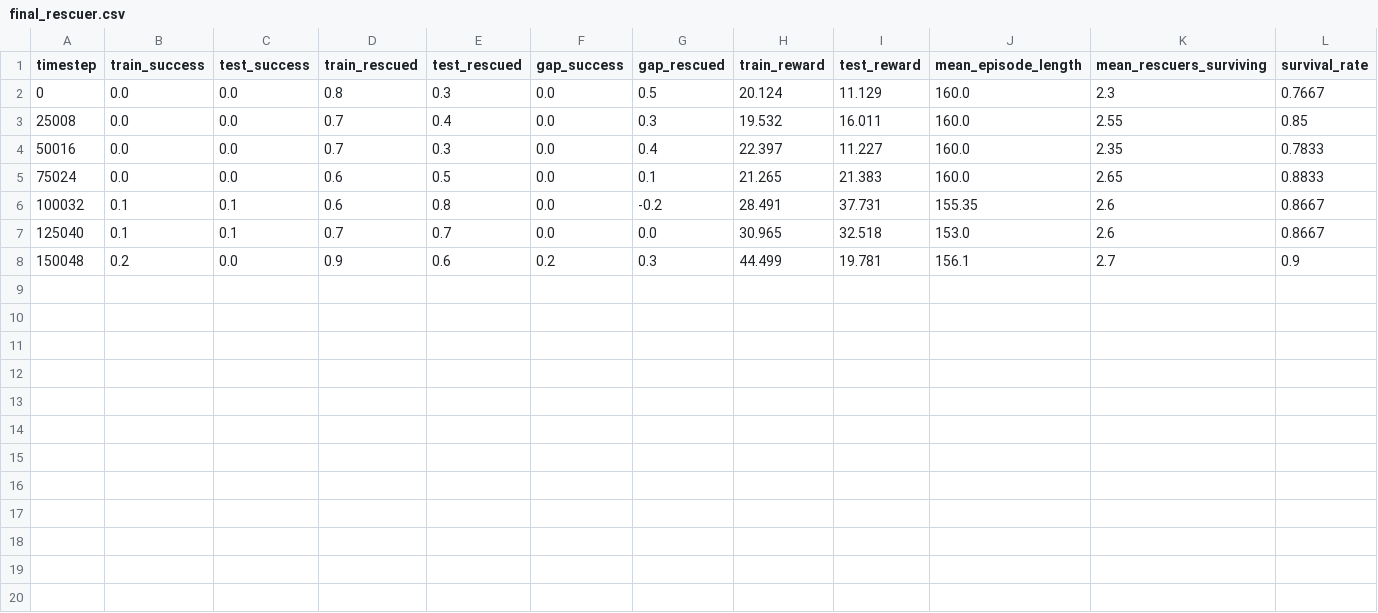
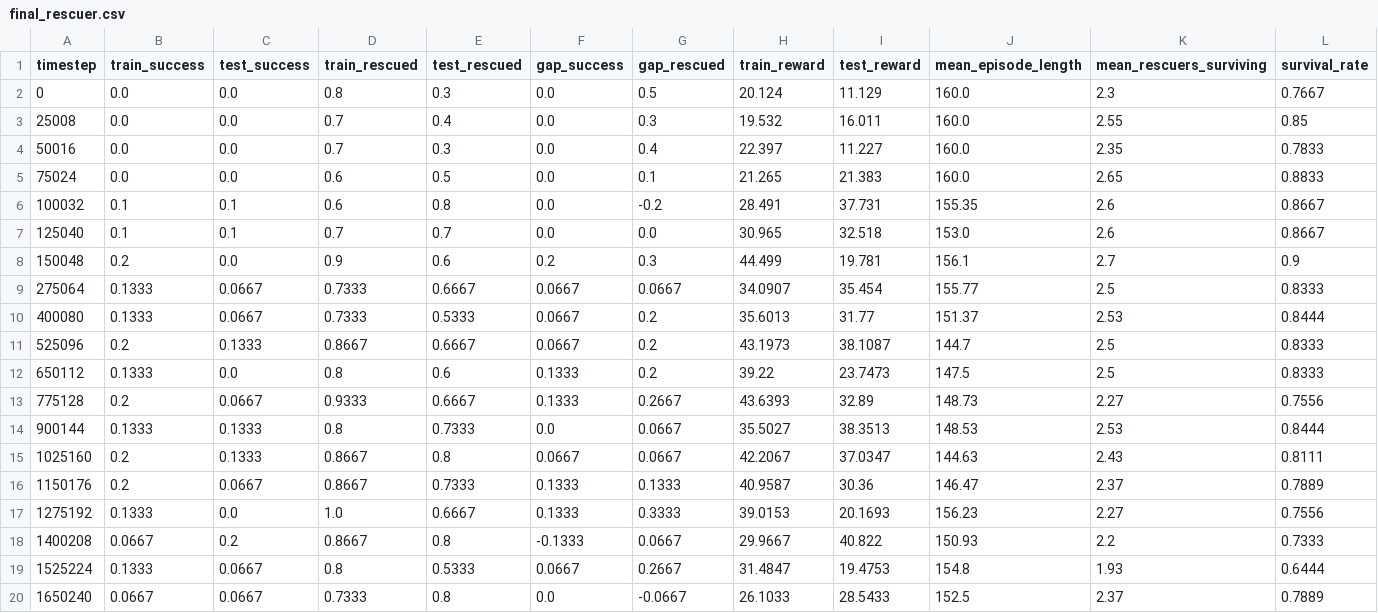
Before and after one commit to Apres-Tech/RADON, a CSV file: metrics/final_rescuer.csv, drawn as a sheet; only a part is shown; rows hold the shown columns only; the diff names each change by its address in the sheet, - before the commit and + after, or states it on an @@ line.

Commit message:
feat(day5): 1.5M-step long run with 20% peak held-out success and 100-episode benchmark

```diff
--- a/metrics/final_rescuer.csv
+++ b/metrics/final_rescuer.csv
+row 9: 275064 | 0.1333 | 0.0667 | 0.7333 | 0.6667 | 0.0667 | 0.0667 | 34.0907 | 35.454 | 155.77 | 2.5 | 0.8333
+row 10: 400080 | 0.1333 | 0.0667 | 0.7333 | 0.5333 | 0.0667 | 0.2 | 35.6013 | 31.77 | 151.37 | 2.53 | 0.8444
+row 11: 525096 | 0.2 | 0.1333 | 0.8667 | 0.6667 | 0.0667 | 0.2 | 43.1973 | 38.1087 | 144.7 | 2.5 | 0.8333
+row 12: 650112 | 0.1333 | 0.0 | 0.8 | 0.6 | 0.1333 | 0.2 | 39.22 | 23.7473 | 147.5 | 2.5 | 0.8333
+row 13: 775128 | 0.2 | 0.0667 | 0.9333 | 0.6667 | 0.1333 | 0.2667 | 43.6393 | 32.89 | 148.73 | 2.27 | 0.7556
+row 14: 900144 | 0.1333 | 0.1333 | 0.8 | 0.7333 | 0.0 | 0.0667 | 35.5027 | 38.3513 | 148.53 | 2.53 | 0.8444
+row 15: 1025160 | 0.2 | 0.1333 | 0.8667 | 0.8 | 0.0667 | 0.0667 | 42.2067 | 37.0347 | 144.63 | 2.43 | 0.8111
+row 16: 1150176 | 0.2 | 0.0667 | 0.8667 | 0.7333 | 0.1333 | 0.1333 | 40.9587 | 30.36 | 146.47 | 2.37 | 0.7889
+row 17: 1275192 | 0.1333 | 0.0 | 1.0 | 0.6667 | 0.1333 | 0.3333 | 39.0153 | 20.1693 | 156.23 | 2.27 | 0.7556
+row 18: 1400208 | 0.0667 | 0.2 | 0.8667 | 0.8 | -0.1333 | 0.0667 | 29.9667 | 40.822 | 150.93 | 2.2 | 0.7333
+row 19: 1525224 | 0.1333 | 0.0667 | 0.8 | 0.5333 | 0.0667 | 0.2667 | 31.4847 | 19.4753 | 154.8 | 1.93 | 0.6444
+row 20: 1650240 | 0.0667 | 0.0667 | 0.7333 | 0.8 | 0.0 | -0.0667 | 26.1033 | 28.5433 | 152.5 | 2.37 | 0.7889
```
Also changed, not shown: 10 other files.
